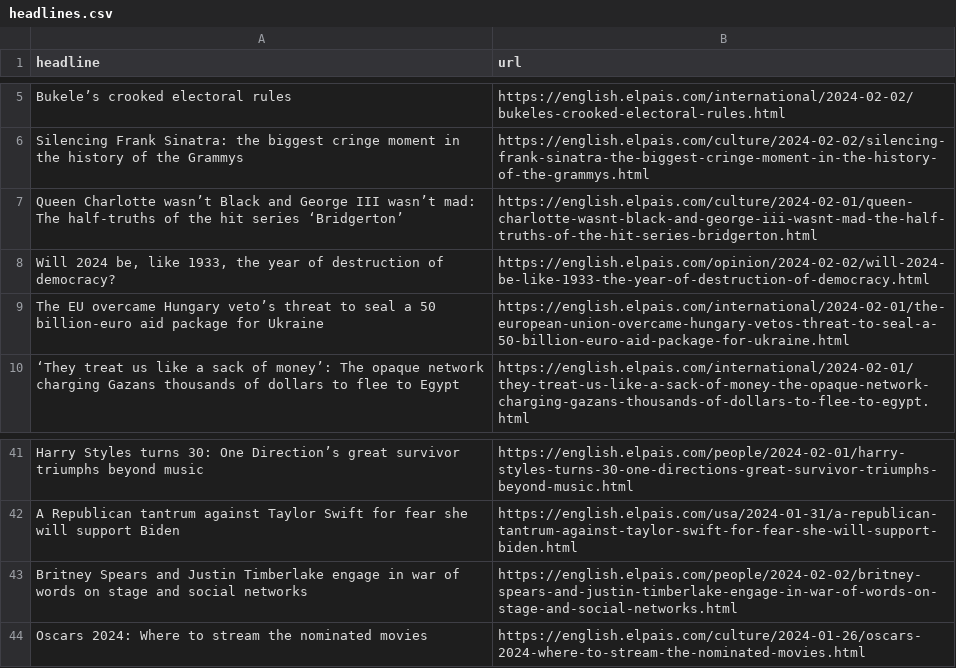
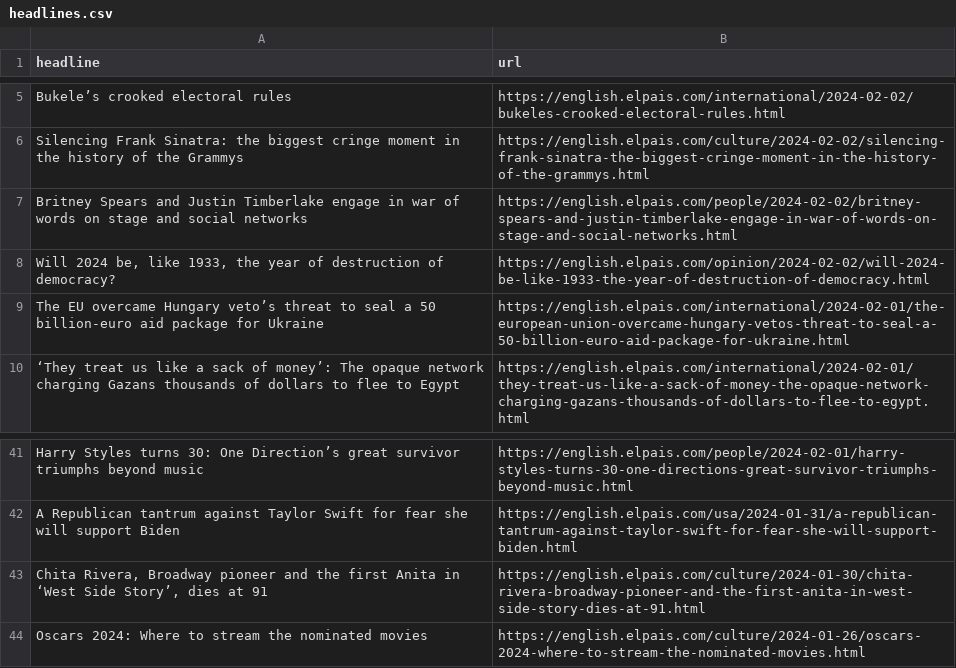
Before and after one commit to dlaiu/headlines-scraper, a CSV file: headlines.csv, drawn as a sheet; only a part is shown, gaps mark what is left out.

```diff
--- a/headlines.csv
+++ b/headlines.csv
@@ -6,3 +6,3 @@ Bukele’s crooked electoral rules,https://english.elpais.com/international/2024
 Silencing Frank Sinatra: the biggest cringe moment in the history of the Grammys,https://english.elpais.com/culture/2024-02-02/silencing-frank-sinatra-the-biggest-cringe-moment-in-the-history-of-the-grammys.html
-Queen Charlotte wasn’t Black and George III wasn’t mad: The half-truths of the hit series ‘Bridgerton’,https://english.elpais.com/culture/2024-02-01/queen-charlotte-wasnt-black-and-george-iii-wasnt-mad-the-half-truths-of-the-hit-series-bridgerton.html
+Britney Spears and Justin Timberlake engage in war of words on stage and social networks,https://english.elpais.com/people/2024-02-02/britney-spears-and-justin-timberlake-engage-in-war-of-words-on-stage-and-social-networks.html
 "Will 2024 be, like 1933, the year of destruction of democracy?",https://english.elpais.com/opinion/2024-02-02/will-2024-be-like-1933-the-year-of-destruction-of-democracy.html
@@ -42,3 +42,3 @@ Harry Styles turns 30: One Direction’s great survivor triumphs beyond music  ,
 A Republican tantrum against Taylor Swift for fear she will support Biden,https://english.elpais.com/usa/2024-01-31/a-republican-tantrum-against-taylor-swift-for-fear-she-will-support-biden.html
-Britney Spears and Justin Timberlake engage in war of words on stage and social networks,https://english.elpais.com/people/2024-02-02/britney-spears-and-justin-timberlake-engage-in-war-of-words-on-stage-and-social-networks.html
+"Chita Rivera, Broadway pioneer and the first Anita in ‘West Side Story’, dies at 91",https://english.elpais.com/culture/2024-01-30/chita-rivera-broadway-pioneer-and-the-first-anita-in-west-side-story-dies-at-91.html
 Oscars 2024: Where to stream the nominated movies,https://english.elpais.com/culture/2024-01-26/oscars-2024-where-to-stream-the-nominated-movies.html
```
